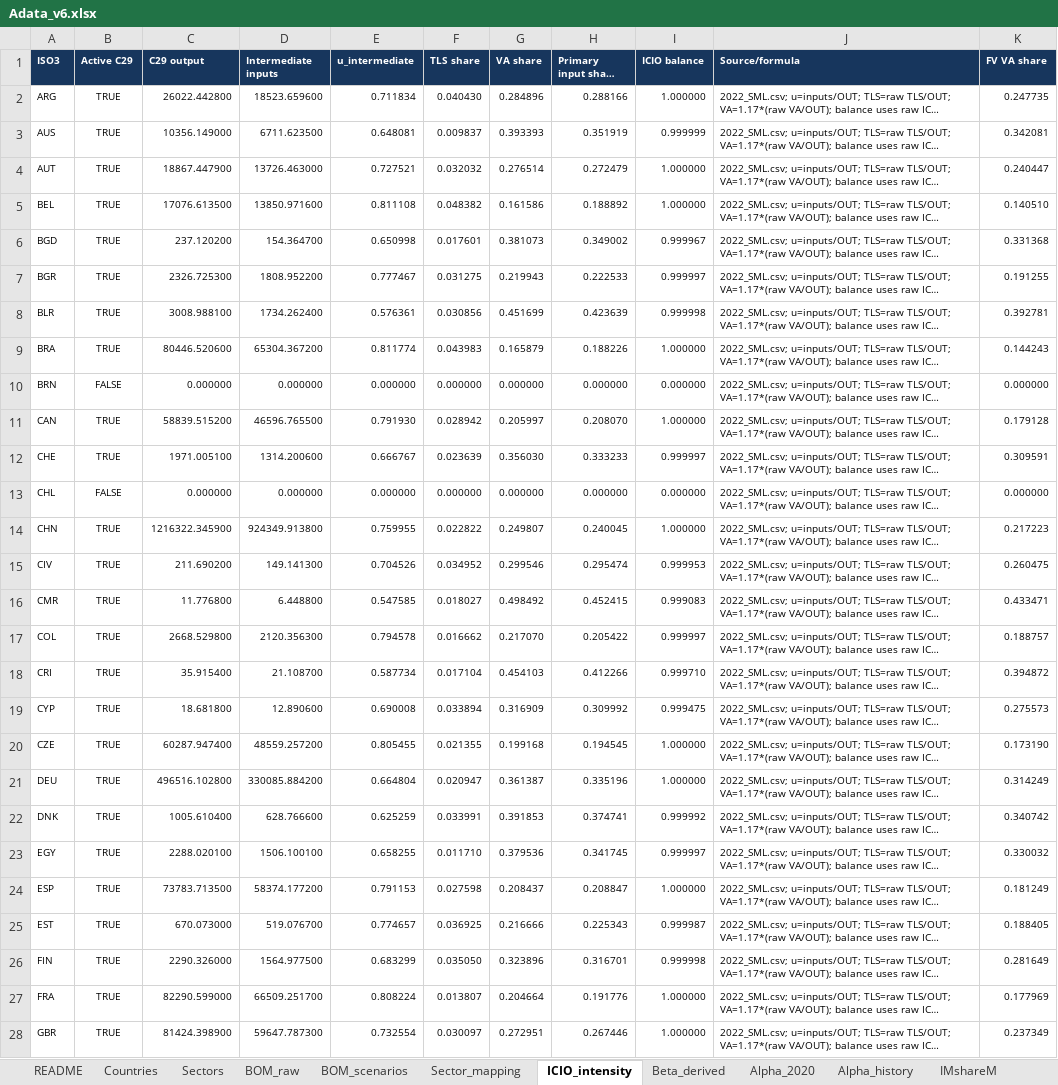
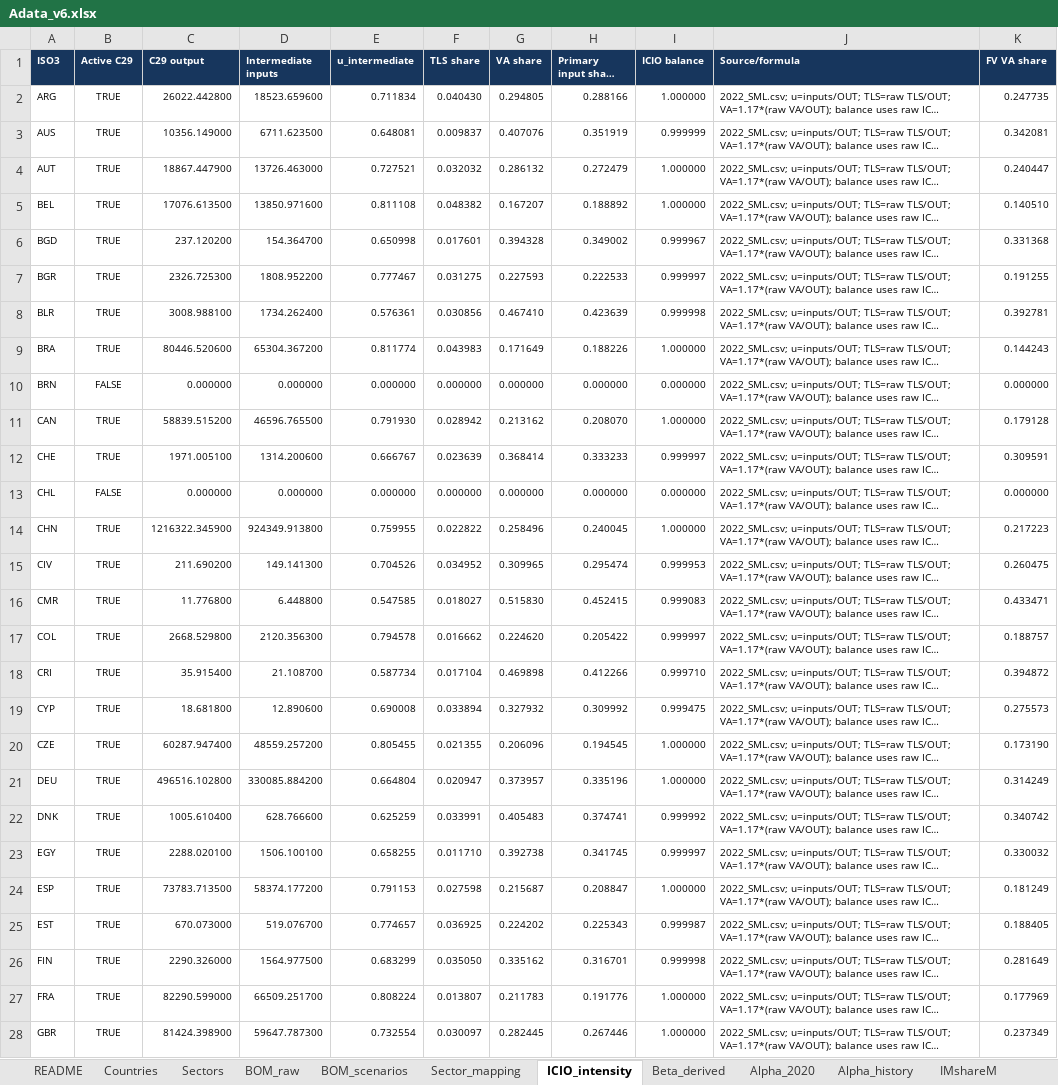
Before and after one commit to evteams/EV-ICIO, an Excel workbook: EV-table-construction/Adata_v6.xlsx, sheet ICIO_intensity, drawn as a sheet; only a part is shown; long unchanged cells end in …; values as stored, in another font and other column widths than the file's, no borders; the diff covers the shown part only; the diff names each change by its address in the sheet, - before the commit and + after, or states it on an @@ line.

```diff
--- a/EV-table-construction/Adata_v6.xlsx (sheet ICIO_intensity)
+++ b/EV-table-construction/Adata_v6.xlsx (sheet ICIO_intensity)
-G2 (VA share): 0.284896
+G2 (VA share): 0.294805
-G3 (VA share): 0.393393
+G3 (VA share): 0.407076
-G4 (VA share): 0.276514
+G4 (VA share): 0.286132
-G5 (VA share): 0.161586
+G5 (VA share): 0.167207
-G6 (VA share): 0.381073
+G6 (VA share): 0.394328
-G7 (VA share): 0.219943
+G7 (VA share): 0.227593
-G8 (VA share): 0.451699
+G8 (VA share): 0.467410
-G9 (VA share): 0.165879
+G9 (VA share): 0.171649
-G11 (VA share): 0.205997
+G11 (VA share): 0.213162
-G12 (VA share): 0.356030
+G12 (VA share): 0.368414
-G14 (VA share): 0.249807
+G14 (VA share): 0.258496
-G15 (VA share): 0.299546
+G15 (VA share): 0.309965
-G16 (VA share): 0.498492
+G16 (VA share): 0.515830
-G17 (VA share): 0.217070
+G17 (VA share): 0.224620
-G18 (VA share): 0.454103
+G18 (VA share): 0.469898
-G19 (VA share): 0.316909
+G19 (VA share): 0.327932
-G20 (VA share): 0.199168
+G20 (VA share): 0.206096
-G21 (VA share): 0.361387
+G21 (VA share): 0.373957
-G22 (VA share): 0.391853
+G22 (VA share): 0.405483
-G23 (VA share): 0.379536
+G23 (VA share): 0.392738
-G24 (VA share): 0.208437
+G24 (VA share): 0.215687
-G25 (VA share): 0.216666
+G25 (VA share): 0.224202
-G26 (VA share): 0.323896
+G26 (VA share): 0.335162
-G27 (VA share): 0.204664
+G27 (VA share): 0.211783
-G28 (VA share): 0.272951
+G28 (VA share): 0.282445
```
Also changed, not shown: 50 edited cells elsewhere in this sheet, 2 other files.
